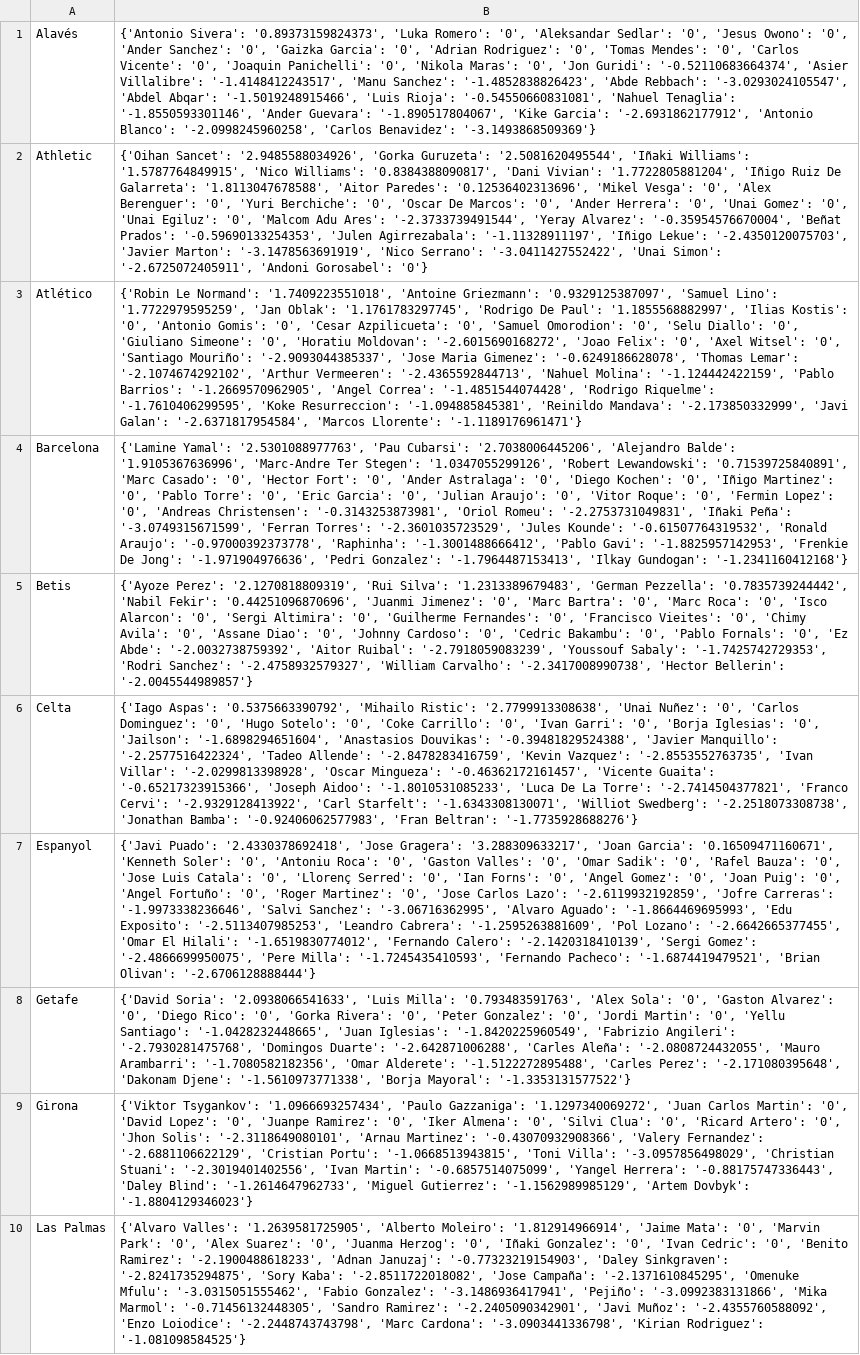
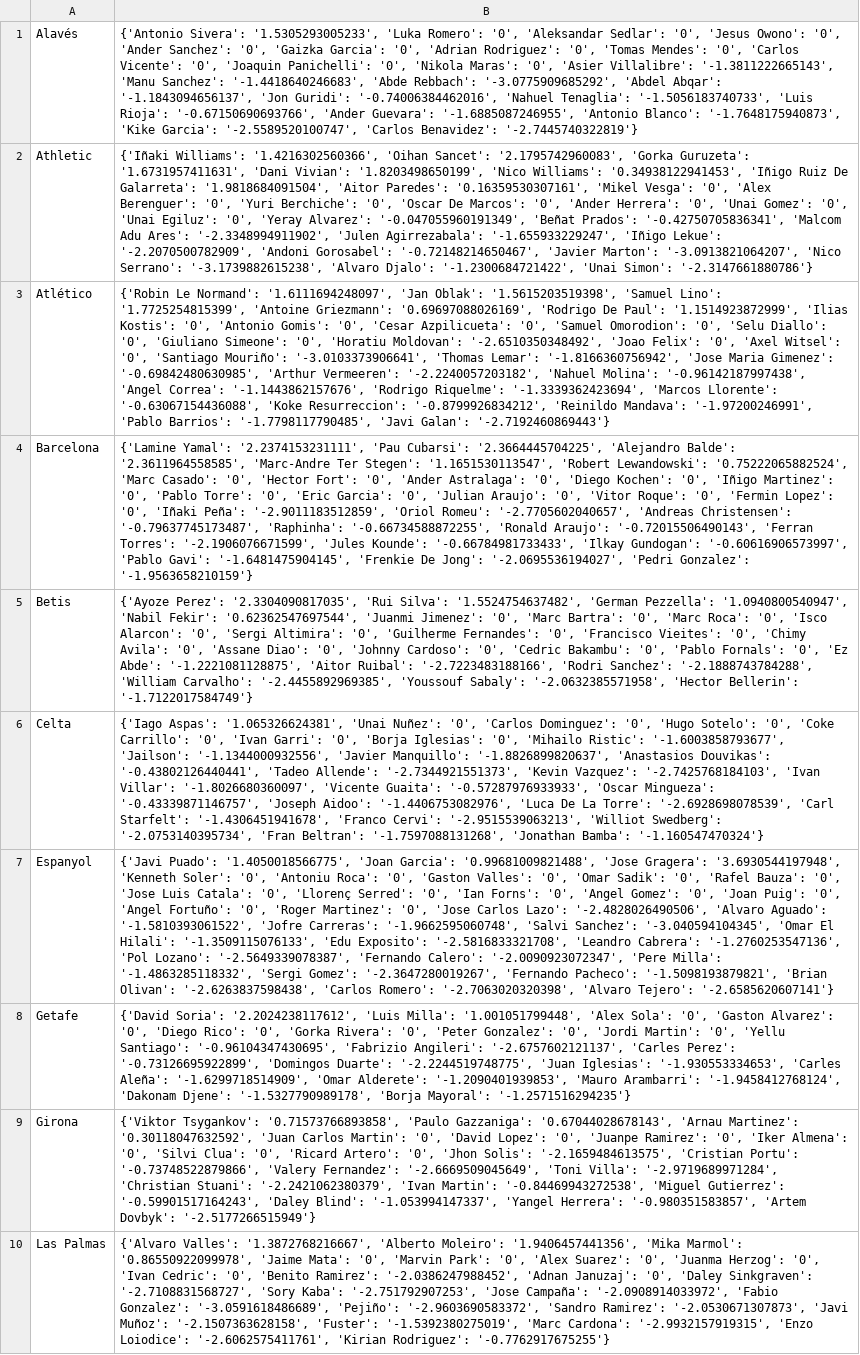
Before and after one commit to pabloroldan98/knapsack-football-formations, a CSV file: csv_files/futbolfantasy_laliga_players_forms.csv, drawn as a sheet; only a part is shown; the diff covers the shown part only; the diff names each change by its address in the sheet, - before the commit and + after, or states it on an @@ line.

```diff
--- a/csv_files/futbolfantasy_laliga_players_forms.csv
+++ b/csv_files/futbolfantasy_laliga_players_forms.csv
-B1: {'Antonio Sivera': '0.89373159824373', 'Luka Romero': '0', 'Aleksandar Sedlar': '0', 'Jesus Owono': '0', 'Ander Sanchez': '0', 'Gaizka Garcia': '0', 'Adrian Rodriguez': '0', 'Tomas Mendes': '0', 'Carlos Vicente': '0', 'Joaquin Panichelli': '0', 'Nikola Maras': '0', 'Jon Guridi': '-0.52110683664374', 'Asier Villalibre': '-1.4148412243517', 'Manu Sanchez': '-1.4852838826423', 'Abde Rebbach': '-3.0293024105547', 'Abdel Abqar': '-1.5019248915466', 'Luis Rioja': '-0.54550660831081', 'Nahuel Tenaglia': '-1.8550593301146', 'Ander Guevara': '-1.890517804067', 'Kike Garcia': '-2.6931862177912', 'Antonio Blanco': '-2.0998245960258', 'Carlos Benavidez': '-3.1493868509369'}
+B1: {'Antonio Sivera': '1.5305293005233', 'Luka Romero': '0', 'Aleksandar Sedlar': '0', 'Jesus Owono': '0', 'Ander Sanchez': '0', 'Gaizka Garcia': '0', 'Adrian Rodriguez': '0', 'Tomas Mendes': '0', 'Carlos Vicente': '0', 'Joaquin Panichelli': '0', 'Nikola Maras': '0', 'Asier Villalibre': '-1.3811222665143', 'Manu Sanchez': '-1.4418640246683', 'Abde Rebbach': '-3.0775909685292', 'Abdel Abqar': '-1.1843094656137', 'Jon Guridi': '-0.74006384462016', 'Nahuel Tenaglia': '-1.5056183740733', 'Luis Rioja': '-0.67150690693766', 'Ander Guevara': '-1.6885087246955', 'Antonio Blanco': '-1.7648175940873', 'Kike Garcia': '-2.5589520100747', 'Carlos Benavidez': '-2.7445740322819'}
-B2: {'Oihan Sancet': '2.9485588034926', 'Gorka Guruzeta': '2.5081620495544', 'Iñaki Williams': '1.5787764849915', 'Nico Williams': '0.8384388090817', 'Dani Vivian': '1.7722805881204', 'Iñigo Ruiz De Galarreta': '1.8113047678588', 'Aitor Paredes': '0.12536402313696', 'Mikel Vesga': '0', 'Alex Berenguer': '0', 'Yuri Berchiche': '0', 'Oscar De Marcos': '0', 'Ander Herrera': '0', 'Unai Gomez': '0', 'Unai Egiluz': '0', 'Malcom Adu Ares': '-2.3733739491544', 'Yeray Alvarez': '-0.35954576670004', 'Beñat Prados': '-0.59690133254353', 'Julen Agirrezabala': '-1.11328911197', 'Iñigo Lekue': '-2.4350120075703', 'Javier Marton': '-3.1478563691919', 'Nico Serrano': '-3.0411427552422', 'Unai Simon': '-2.6725072405911', 'Andoni Gorosabel': '0'}
+B2: {'Iñaki Williams': '1.4216302560366', 'Oihan Sancet': '2.1795742960083', 'Gorka Guruzeta': '1.6731957411631', 'Dani Vivian': '1.8203498650199', 'Nico Williams': '0.34938122941453', 'Iñigo Ruiz De Galarreta': '1.9818684091504', 'Aitor Paredes': '0.16359530307161', 'Mikel Vesga': '0', 'Alex Berenguer': '0', 'Yuri Berchiche': '0', 'Oscar De Marcos': '0', 'Ander Herrera': '0', 'Unai Gomez': '0', 'Unai Egiluz': '0', 'Yeray Alvarez': '-0.047055960191349', 'Beñat Prados': '-0.42750705836341', 'Malcom Adu Ares': '-2.3348994911902', 'Julen Agirrezabala': '-1.655933229247', 'Iñigo Lekue': '-2.2070500782909', 'Andoni Gorosabel': '-0.72148214650467', 'Javier Marton': '-3.0913821064207', 'Nico Serrano': '-3.1739882615238', 'Alvaro Djalo': '-1.2300684721422', 'Unai Simon': '-2.3147661880786'}
-B3: …Le Normand': '1.7409223551018', 'Antoine Griezmann': '0.9329125387097', 'Samuel Lino': '1.7722979595259', 'Jan Oblak': '1.1761783297745', 'Rodrigo De Paul': '1.1855568882997', 'Ilias Kostis': '0', 'Antonio Gomis': '0', 'Cesar Azpilicueta': '0', 'Samuel Omorodion': '0', 'Selu Diallo': '0', 'Giuliano Simeone': '0', 'Horatiu Moldovan': '-2.6015690168272', 'Joao Felix': '0', 'Axel Witsel': '0', 'Santiago Mouriño': '-2.9093044385337', 'Jose Maria Gimenez': '-0.6249186628078', 'Thomas Lemar': '-2.1074674292102', 'Arthur Vermeeren': '-2.4365592844713', 'Nahuel Molina': '-1.124442422159', 'Pablo Barrios': '-1.2669570962905', 'Angel Correa': '-1.4851544074428', 'Rodrigo Riquelme': '-1.7610406299595', 'Koke Resurreccion': '-1.094885845381', 'Reinildo Mandava': '-2.173850332999', 'Javi Galan': '-2.6371817954584', 'Marcos Llorente': '-1.1189176961471'}
+B3: …Le Normand': '1.6111694248097', 'Jan Oblak': '1.5615203519398', 'Samuel Lino': '1.7725254815399', 'Antoine Griezmann': '0.69697088026169', 'Rodrigo De Paul': '1.1514923872999', 'Ilias Kostis': '0', 'Antonio Gomis': '0', 'Cesar Azpilicueta': '0', 'Samuel Omorodion': '0', 'Selu Diallo': '0', 'Giuliano Simeone': '0', 'Horatiu Moldovan': '-2.6510350348492', 'Joao Felix': '0', 'Axel Witsel': '0', 'Santiago Mouriño': '-3.0103373906641', 'Thomas Lemar': '-1.8166360756942', 'Jose Maria Gimenez': '-0.69842480630985', 'Arthur Vermeeren': '-2.2240057203182', 'Nahuel Molina': '-0.96142187997438', 'Angel Correa': '-1.1443862157676', 'Rodrigo Riquelme': '-1.3339362423694', 'Marcos Llorente': '-0.63067154436088', 'Koke Resurreccion': '-0.8799926834212', 'Reinildo Mandava': '-1.97200246991', 'Pablo Barrios': '-1.7798117790485', 'Javi Galan': '-2.7192460869443'}
-B4: {'Lamine Yamal': '2.5301088977763', 'Pau Cubarsi': '2.7038006445206', 'Alejandro Balde': '1.9105367636996', 'Marc-Andre Ter Stegen': '1.0347055299126', 'Robert Lewandowski': '0.71539725840891', 'Marc Casado': '0', 'Hector Fort': '0', 'Ander Astralaga': '0', 'Diego Kochen': '0', 'Iñigo Martinez': '0', 'Pablo Torre': '0', 'Eric Garcia': '0', 'Julian Araujo': '0', 'Vitor Roque': '0', 'Fermin Lopez': '0', 'Andreas Christensen': '-0.3143253873981', 'Oriol Romeu': '-2.2753731049831', 'Iñaki Peña': '-3.0749315671599', 'Ferran Torres': '-2.3601035723529', 'Jules Kounde': '-0.61507764319532', 'Ronald Araujo': '-0.97000392373778', 'Raphinha': '-1.3001488666412', 'Pablo Gavi': '-1.8825957142953', 'Frenkie De Jong': '-1.971904976636', 'Pedri Gonzalez': '-1.7964487153413', 'Ilkay Gundogan': '-1.2341160412168'}
+B4: {'Lamine Yamal': '2.2374153231111', 'Pau Cubarsi': '2.3664445704225', 'Alejandro Balde': '2.3611964558585', 'Marc-Andre Ter Stegen': '1.1651530113547', 'Robert Lewandowski': '0.75222065882524', 'Marc Casado': '0', 'Hector Fort': '0', 'Ander Astralaga': '0', 'Diego Kochen': '0', 'Iñigo Martinez': '0', 'Pablo Torre': '0', 'Eric Garcia': '0', 'Julian Araujo': '0', 'Vitor Roque': '0', 'Fermin Lopez': '0', 'Iñaki Peña': '-2.9011183512859', 'Oriol Romeu': '-2.7705602040657', 'Andreas Christensen': '-0.79637745173487', 'Raphinha': '-0.66734588872255', 'Ronald Araujo': '-0.72015506490143', 'Ferran Torres': '-2.1906076671599', 'Jules Kounde': '-0.66784981733433', 'Ilkay Gundogan': '-0.60616906573997', 'Pablo Gavi': '-1.6481475904145', 'Frenkie De Jong': '-2.0695536194027', 'Pedri Gonzalez': '-1.9563658210159'}
-B5: {'Ayoze Perez': '2.1270818809319', 'Rui Silva': '1.2313389679483', 'German Pezzella': '0.7835739244442', 'Nabil Fekir': '0.44251096870696', 'Juanmi Jimenez': '0', 'Marc Bartra': '0', 'Marc Roca': '0', 'Isco Alarcon': '0', 'Sergi Altimira': '0', 'Guilherme Fernandes': '0', 'Francisco Vieites': '0', 'Chimy Avila': '0', 'Assane Diao': '0', 'Johnny Cardoso': '0', 'Cedric Bakambu': '0', 'Pablo Fornals': '0', 'Ez Abde': '-2.0032738759392', 'Aitor Ruibal': '-2.7918059083239', 'Youssouf Sabaly': '-1.7425742729353', 'Rodri Sanchez': '-2.4758932579327', 'William Carvalho': '-2.3417008990738', 'Hector Bellerin': '-2.0045544989857'}
+B5: {'Ayoze Perez': '2.3304090817035', 'Rui Silva': '1.5524754637482', 'German Pezzella': '1.0940800540947', 'Nabil Fekir': '0.62362547697544', 'Juanmi Jimenez': '0', 'Marc Bartra': '0', 'Marc Roca': '0', 'Isco Alarcon': '0', 'Sergi Altimira': '0', 'Guilherme Fernandes': '0', 'Francisco Vieites': '0', 'Chimy Avila': '0', 'Assane Diao': '0', 'Johnny Cardoso': '0', 'Cedric Bakambu': '0', 'Pablo Fornals': '0', 'Ez Abde': '-1.2221081128875', 'Aitor Ruibal': '-2.7223483188166', 'Rodri Sanchez': '-2.1888743784288', 'William Carvalho': '-2.4455892969385', 'Youssouf Sabaly': '-2.0632385571958', 'Hector Bellerin': '-1.7122017584749'}
-B6: {'Iago Aspas': '0.5375663390792', 'Mihailo Ristic': '2.7799913308638', 'Unai Nuñez': '0', 'Carlos Dominguez': '0', 'Hugo Sotelo': '0', 'Coke Carrillo': '0', 'Ivan Garri': '0', 'Borja Iglesias': '0', 'Jailson': '-1.6898294651604', 'Anastasios Douvikas': '-0.39481829524388', 'Javier Manquillo': '-2.2577516422324', 'Tadeo Allende': '-2.8478283416759', 'Kevin Vazquez': '-2.8553552763735', 'Ivan Villar': '-2.0299813398928', 'Oscar Mingueza': '-0.46362172161457', 'Vicente Guaita': '-0.65217323915366', 'Joseph Aidoo': '-1.8010531085233', 'Luca De La Torre': '-2.7414504377821', 'Franco Cervi': '-2.9329128413922', 'Carl Starfelt': '-1.6343308130071', 'Williot Swedberg': '-2.2518073308738', 'Jonathan Bamba': '-0.92406062577983', 'Fran Beltran': '-1.7735928688276'}
+B6: {'Iago Aspas': '1.065326624381', 'Unai Nuñez': '0', 'Carlos Dominguez': '0', 'Hugo Sotelo': '0', 'Coke Carrillo': '0', 'Ivan Garri': '0', 'Borja Iglesias': '0', 'Mihailo Ristic': '-1.6003858793677', 'Jailson': '-1.1344000932556', 'Javier Manquillo': '-1.8826899820637', 'Anastasios Douvikas': '-0.43802126440441', 'Tadeo Allende': '-2.7344921551373', 'Kevin Vazquez': '-2.7425768184103', 'Ivan Villar': '-1.8026680360097', 'Vicente Guaita': '-0.57287976933933', 'Oscar Mingueza': '-0.43339871146757', 'Joseph Aidoo': '-1.4406753082976', 'Luca De La Torre': '-2.6928698078539', 'Carl Starfelt': '-1.4306451941678', 'Franco Cervi': '-2.9515539063213', 'Williot Swedberg': '-2.0753140395734', 'Fran Beltran': '-1.7597088131268', 'Jonathan Bamba': '-1.160547470324'}
-B7: {'Javi Puado': '2.4330378692418', 'Jose Gragera': '3.288309633217', 'Joan Garcia': '0.16509471160671', 'Kenneth Soler': '0', 'Antoniu Roca': '0', 'Gaston Valles': '0', 'Omar Sadik': '0', 'Rafel Bauza': '0', 'Jose Luis Catala': '0', 'Llorenç Serred': '0', 'Ian Forns': '0', 'Angel Gomez': '0', 'Joan Puig': '0', 'Angel Fortuño': '0', 'Roger Martinez': '0', 'Jose Carlos Lazo': '-2.6119932192859', 'Jofre Carreras': '-1.9973338236646', 'Salvi Sanchez': '-3.06716362995', 'Alvaro Aguado': '-1.8664469695993', 'Edu Exposito': '-2.5113407985253', 'Leandro Cabrera': '-1.2595263881609', 'Pol Lozano': '-2.6642665377455', 'Omar El Hilali': '-1.6519830774012', 'Fernando Calero': '-2.1420318410139', 'Sergi Gomez': '-2.4866699950075', 'Pere Milla': '-1.7245435410593', 'Fernando Pacheco': '-1.6874419479521', 'Brian Olivan': '-2.6706128888444'}
+B7: {'Javi Puado': '1.4050018566775', 'Joan Garcia': '0.99681009821488', 'Jose Gragera': '3.6930544197948', 'Kenneth Soler': '0', 'Antoniu Roca': '0', 'Gaston Valles': '0', 'Omar Sadik': '0', 'Rafel Bauza': '0', 'Jose Luis Catala': '0', 'Llorenç Serred': '0', 'Ian Forns': '0', 'Angel Gomez': '0', 'Joan Puig': '0', 'Angel Fortuño': '0', 'Roger Martinez': '0', 'Jose Carlos Lazo': '-2.4828026490506', 'Alvaro Aguado': '-1.5810393061522', 'Jofre Carreras': '-1.9662595060748', 'Salvi Sanchez': '-3.040594104345', 'Omar El Hilali': '-1.3509115076133', 'Edu Exposito': '-2.5816833321708', 'Leandro Cabrera': '-1.2760253547136', 'Pol Lozano': '-2.5649339078387', 'Fernando Calero': '-2.0090923072347', 'Pere Milla': '-1.4863285118332', 'Sergi Gomez': '-2.3647280019267', 'Fernando Pacheco': '-1.5098193879821', 'Brian Olivan': '-2.6263837598438', 'Carlos Romero': '-2.7063020320398', 'Alvaro Tejero': '-2.6585620607141'}
-B8: {'David Soria': '2.0938066541633', 'Luis Milla': '0.793483591763', 'Alex Sola': '0', 'Gaston Alvarez': '0', 'Diego Rico': '0', 'Gorka Rivera': '0', 'Peter Gonzalez': '0', 'Jordi Martin': '0', 'Yellu Santiago': '-1.0428232448665', 'Juan Iglesias': '-1.8420225960549', 'Fabrizio Angileri': '-2.7930281475768', 'Domingos Duarte': '-2.642871006288', 'Carles Aleña': '-2.0808724432055', 'Mauro Arambarri': '-1.7080582182356', 'Omar Alderete': '-1.5122272895488', 'Carles Perez': '-2.171080395648', 'Dakonam Djene': '-1.5610973771338', 'Borja Mayoral': '-1.3353131577522'}
+B8: {'David Soria': '2.2024238117612', 'Luis Milla': '1.001051799448', 'Alex Sola': '0', 'Gaston Alvarez': '0', 'Diego Rico': '0', 'Gorka Rivera': '0', 'Peter Gonzalez': '0', 'Jordi Martin': '0', 'Yellu Santiago': '-0.96104347430695', 'Fabrizio Angileri': '-2.6757602121137', 'Carles Perez': '-0.73126695922899', 'Domingos Duarte': '-2.2244519748775', 'Juan Iglesias': '-1.930553334653', 'Carles Aleña': '-1.6299718514909', 'Omar Alderete': '-1.2090401939853', 'Mauro Arambarri': '-1.9458412768124', 'Dakonam Djene': '-1.5327790989178', 'Borja Mayoral': '-1.2571516294235'}
-B9: {'Viktor Tsygankov': '1.0966693257434', 'Paulo Gazzaniga': '1.1297340069272', 'Juan Carlos Martin': '0', 'David Lopez': '0', 'Juanpe Ramirez': '0', 'Iker Almena': '0', 'Silvi Clua': '0', 'Ricard Artero': '0', 'Jhon Solis': '-2.3118649080101', 'Arnau Martinez': '-0.43070932908366', 'Valery Fernandez': '-2.6881106622129', 'Cristian Portu': '-1.0668513943815', 'Toni Villa': '-3.0957856498029', 'Christian Stuani': '-2.3019401402556', 'Ivan Martin': '-0.6857514075099', 'Yangel Herrera': '-0.88175747336443', 'Daley Blind': '-1.2614647962733', 'Miguel Gutierrez': '-1.1562989985129', 'Artem Dovbyk': '-1.8804129346023'}
+B9: {'Viktor Tsygankov': '0.71573766893858', 'Paulo Gazzaniga': '0.67044028678143', 'Arnau Martinez': '0.30118047632592', 'Juan Carlos Martin': '0', 'David Lopez': '0', 'Juanpe Ramirez': '0', 'Iker Almena': '0', 'Silvi Clua': '0', 'Ricard Artero': '0', 'Jhon Solis': '-2.1659484613575', 'Cristian Portu': '-0.73748522879866', 'Valery Fernandez': '-2.6669509045649', 'Toni Villa': '-2.9719689971284', 'Christian Stuani': '-2.2421062380379', 'Ivan Martin': '-0.84469943272538', 'Miguel Gutierrez': '-0.59901517164243', 'Daley Blind': '-1.053994147337', 'Yangel Herrera': '-0.980351583857', 'Artem Dovbyk': '-2.5177266515949'}
-B10: {'Alvaro Valles': '1.2639581725905', 'Alberto Moleiro': '1.812914966914', 'Jaime Mata': '0', 'Marvin Park': '0', 'Alex Suarez': '0', 'Juanma Herzog': '0', 'Iñaki Gonzalez': '0', 'Ivan Cedric': '0', 'Benito Ramirez': '-2.1900488618233', 'Adnan Januzaj': '-0.77323219154903', 'Daley Sinkgraven': '-2.8241735294875', 'Sory Kaba': '-2.8511722018082', 'Jose Campaña': '-2.1371610845295', 'Omenuke Mfulu': '-3.0315051555462', 'Fabio Gonzalez': '-3.1486936417941', 'Pejiño': '-3.0992383131866', 'Mika Marmol': '-0.71456132448305', 'Sandro Ramirez': '-2.2405090342901', 'Javi Muñoz': '-2.4355760588092', 'Enzo Loiodice': '-2.2448743743798', 'Marc Cardona': '-3.0903441336798', 'Kirian Rodriguez': '-1.081098584525'}
+B10: {'Alvaro Valles': '1.3872768216667', 'Alberto Moleiro': '1.9406457441356', 'Mika Marmol': '0.86550922099978', 'Jaime Mata': '0', 'Marvin Park': '0', 'Alex Suarez': '0', 'Juanma Herzog': '0', 'Ivan Cedric': '0', 'Benito Ramirez': '-2.0386247988452', 'Adnan Januzaj': '0', 'Daley Sinkgraven': '-2.7108831568727', 'Sory Kaba': '-2.751792907253', 'Jose Campaña': '-2.0908914033972', 'Fabio Gonzalez': '-3.0591618486689', 'Pejiño': '-2.9603690583372', 'Sandro Ramirez': '-2.0530671307873', 'Javi Muñoz': '-2.1507363628158', 'Fuster': '-1.5392380275019', 'Marc Cardona': '-2.9932157919315', 'Enzo Loiodice': '-2.6062575411761', 'Kirian Rodriguez': '-0.7762917675255'}
```
Also changed, not shown: 10 edited cells elsewhere in this file, csv_files/futbolfantasy_laliga_players_positions.csv, csv_files/futbolfantasy_laliga_players_positions_OLD.csv, 11 other files.
